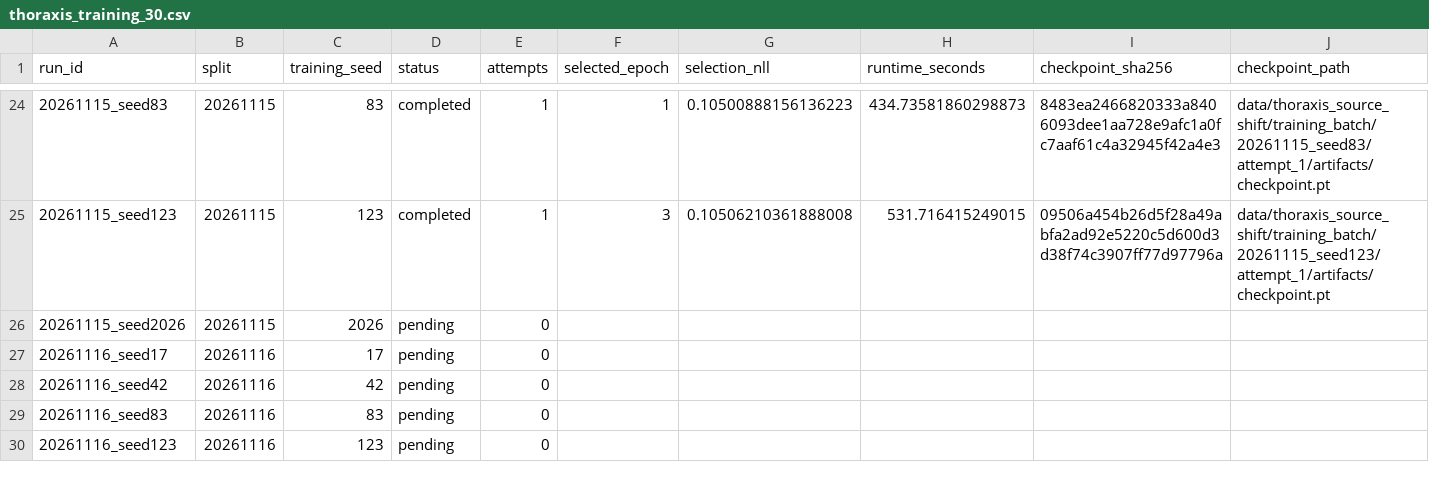
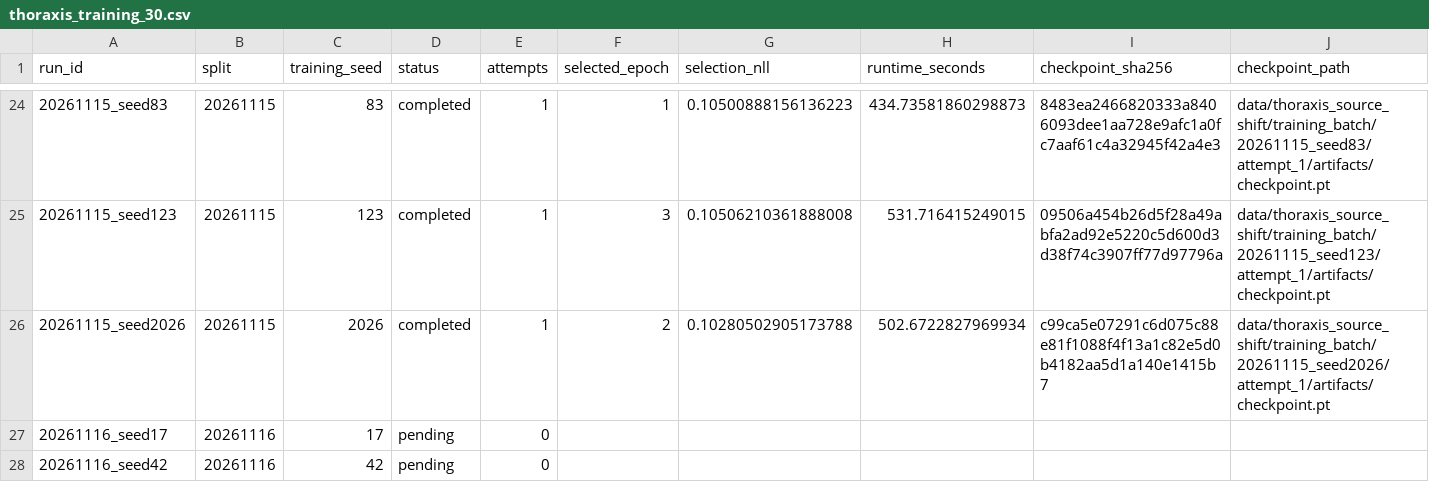
Before and after one commit to paploooov/medical-ai-reliability-lab, a CSV file: reports/original_512/thoraxis_training_30.csv, drawn as a sheet; only a part is shown, gaps mark what is left out; the shorter side is filled out with more unchanged rows; the diff names each change by its address in the sheet, - before the commit and + after, or states it on an @@ line.

Commit message:
Save THORAXIS batch training progress (no test inference)

```diff
--- a/reports/original_512/thoraxis_training_30.csv
+++ b/reports/original_512/thoraxis_training_30.csv
-D26 (status): pending
+D26 (status): completed
-E26 (attempts): 0
+E26 (attempts): 1
-F26 (selected_epoch): (empty)
+F26 (selected_epoch): 2
-G26 (selection_nll): (empty)
+G26 (selection_nll): 0.10280502905173788
-H26 (runtime_seconds): (empty)
+H26 (runtime_seconds): 502.6722827969934
-I26 (checkpoint_sha256): (empty)
+I26 (checkpoint_sha256): c99ca5e07291c6d075c88e81f1088f4f13a1c82e5d0b4182aa5d1a140e1415b7
-J26 (checkpoint_path): (empty)
+J26 (checkpoint_path): data/thoraxis_source_shift/training_batch/20261115_seed2026/attempt_1/artifacts/checkpoint.pt
```
Also changed, not shown: 2 other files.
